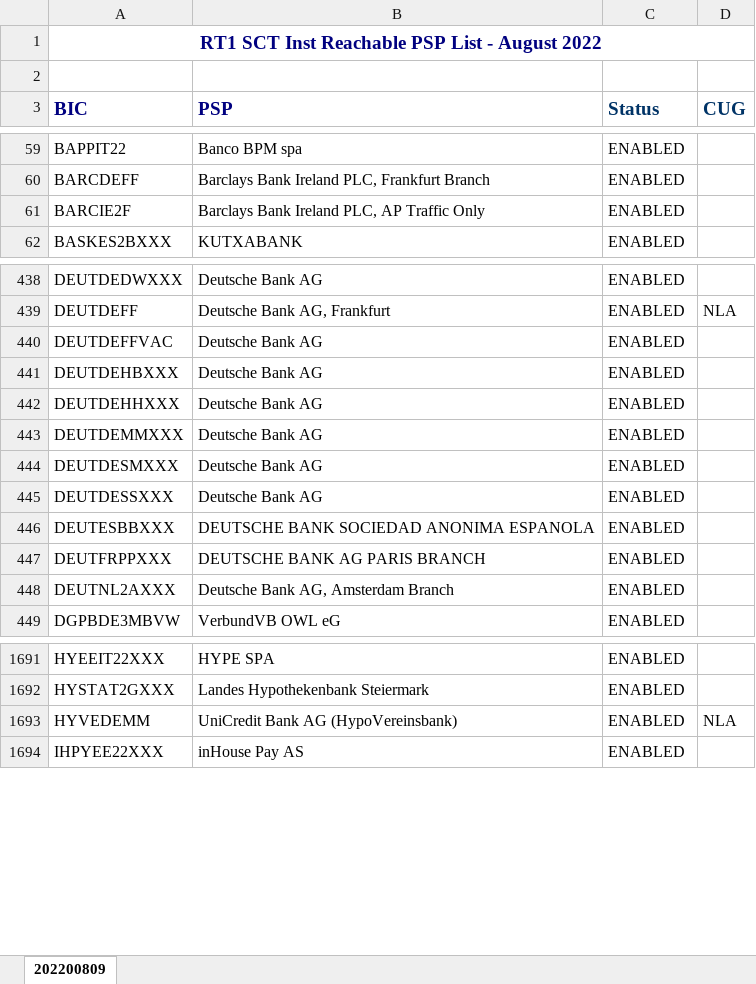
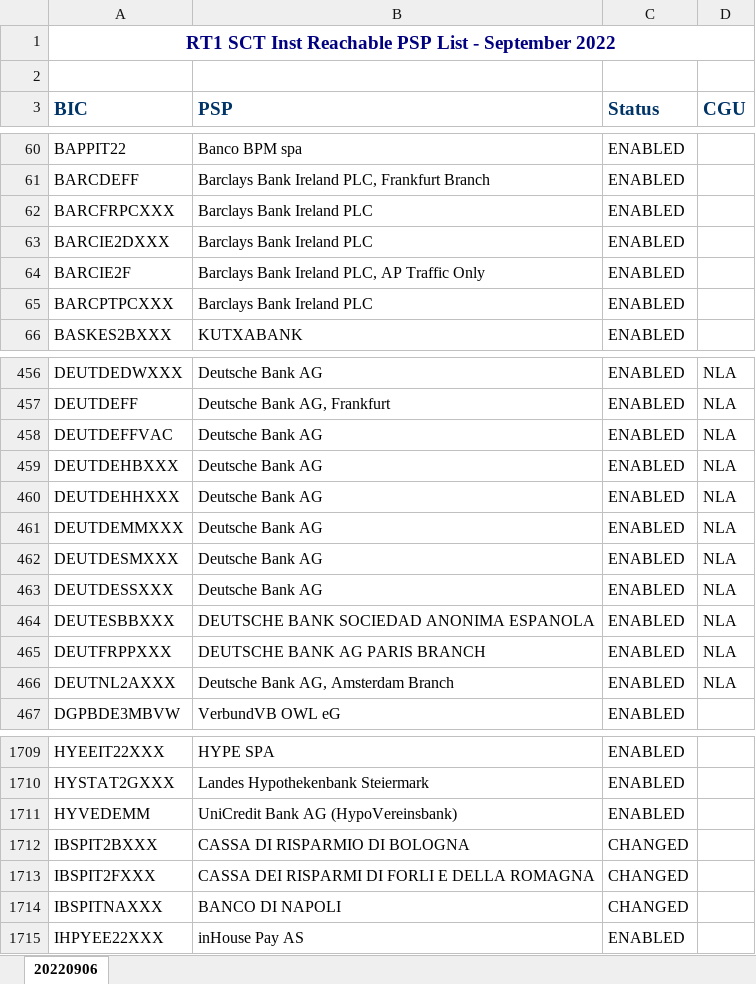
Before and after one commit to nimiq/wallet, an Excel workbook: src/data/banksList/generated/EBA_RT1.xlsx, sheet 20220906, drawn as a sheet; only a part is shown, gaps mark what is left out; values as stored, in another font and other column widths than the file's, no borders; conditional formats not drawn; addresses are those after the commit; the diff covers the shown part only; the diff names each change by its address in the sheet, - before the commit and + after, or states it on an @@ line.

Commit message:
Update translations and bank list

```diff
--- a/src/data/banksList/generated/EBA_RT1.xlsx (sheet 20220906)
+++ b/src/data/banksList/generated/EBA_RT1.xlsx (sheet 20220906)
-sheet tab: 202200809
+sheet tab: 20220906
-A1 (BIC): …List - August 2022
+A1 (BIC): …List - September 2022
-A3:B3 text colour: #000080
+A3:B3 text colour: #003366
-D3: CUG
+D3: CGU
+row 62: BARCFRPCXXX | Barclays Bank Ireland PLC | ENABLED
+row 63: BARCIE2DXXX | Barclays Bank Ireland PLC | ENABLED
+row 65: BARCPTPCXXX | Barclays Bank Ireland PLC | ENABLED
-D456 (CGU): (empty)
+D456 (CGU): NLA
-D458:D466 (CGU): (empty)
+D458:D466 (CGU): NLA
-D1711 (CGU): NLA
+D1711 (CGU): (empty)
+row 1712: IBSPIT2BXXX | CASSA DI RISPARMIO DI BOLOGNA | CHANGED
+row 1713: IBSPIT2FXXX | CASSA DEI RISPARMI DI FORLI E DELLA ROMAGNA | CHANGED
+row 1714: IBSPITNAXXX | BANCO DI NAPOLI | CHANGED
```
Also changed, not shown: 21 added rows, 5 removed rows and 66 edited cells elsewhere in this sheet, 10 other files.
